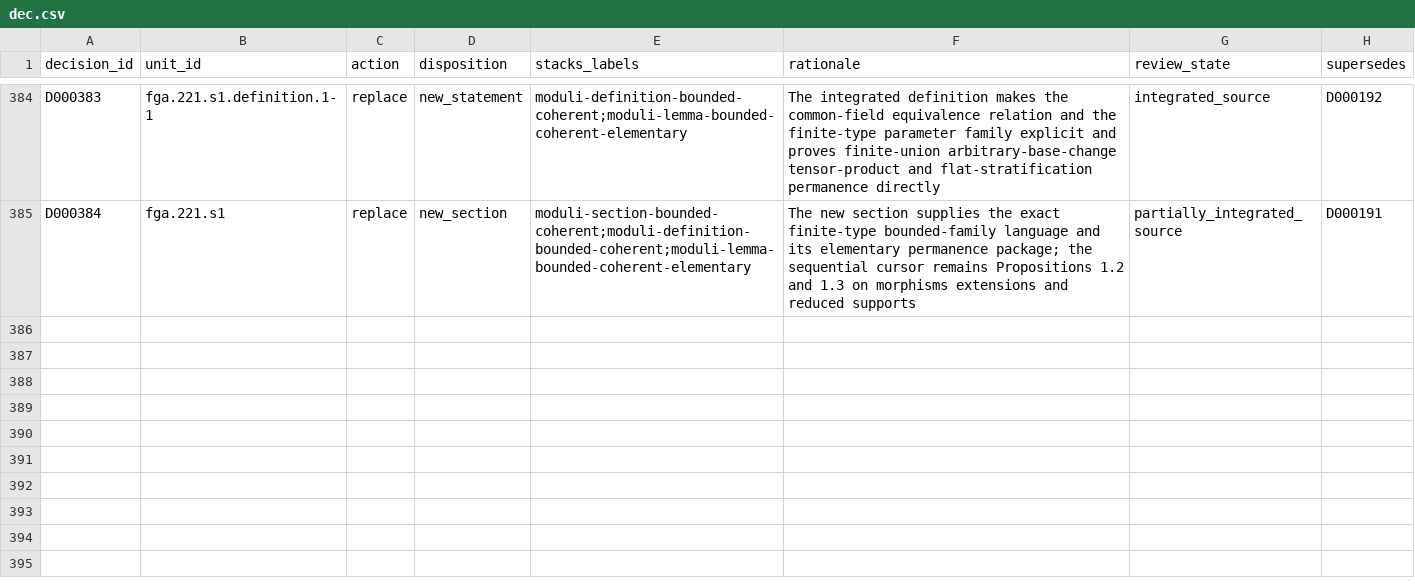
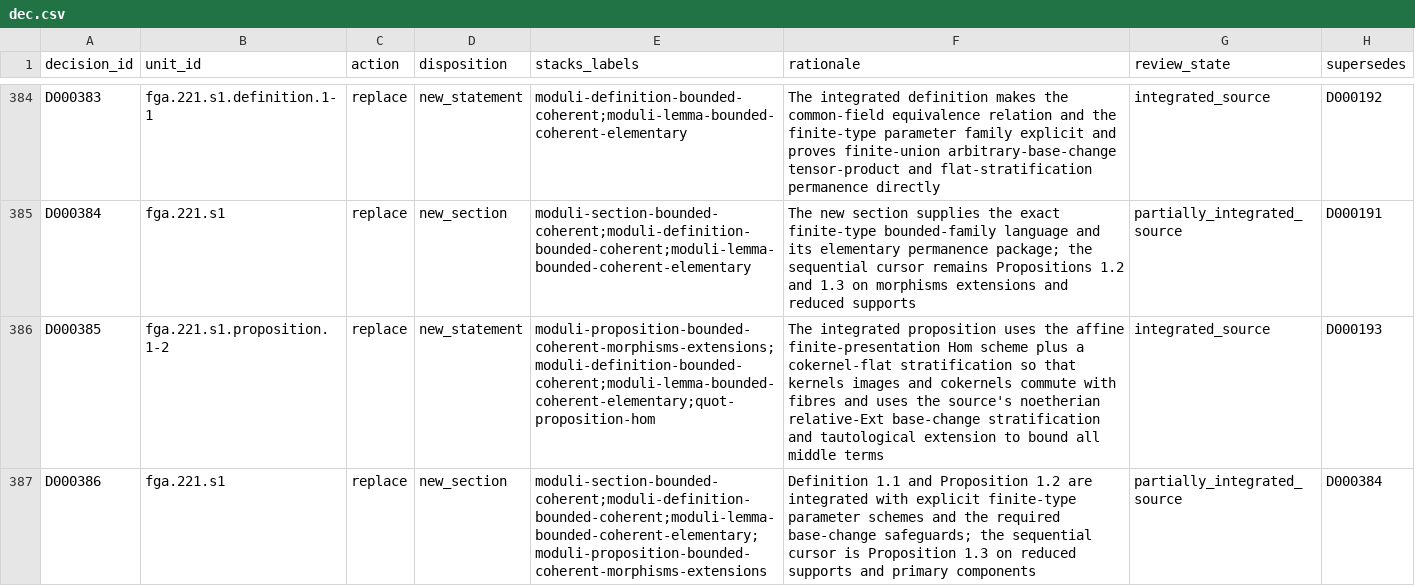
Before and after one commit to KokunoYumeto/stacks-english-ai-edition, a CSV file: fga/dec.csv, drawn as a sheet; only a part is shown, gaps mark what is left out; the diff names each change by its address in the sheet, - before the commit and + after, or states it on an @@ line.

Commit message:
FGA 52: bound coherent morphisms and extensions

```diff
--- a/fga/dec.csv
+++ b/fga/dec.csv
+row 386: D000385 | fga.221.s1.proposition.1-2 | replace | new_statement | moduli-proposition-bounded-coherent-morphisms-extensions;moduli-definition-bounded-coherent;moduli-lemma-bounded-coherent-elementary;quot-proposition-hom | The integrated proposition uses the affine finite-presentation Hom scheme plus a cokernel-flat stratification so that kernels images and cokernels commute with fibres and uses the source's noetherian relative-Ext base-change stratification and tautological extension to bound all middle terms | integrated_source | D000193
+row 387: D000386 | fga.221.s1 | replace | new_section | moduli-section-bounded-coherent;moduli-definition-bounded-coherent;moduli-lemma-bounded-coherent-elementary;moduli-proposition-bounded-coherent-morphisms-extensions | Definition 1.1 and Proposition 1.2 are integrated with explicit finite-type parameter schemes and the required base-change safeguards; the sequential cursor is Proposition 1.3 on reduced supports and primary components | partially_integrated_source | D000384
```
Also changed, not shown: fga/map.csv, 6 other files.
